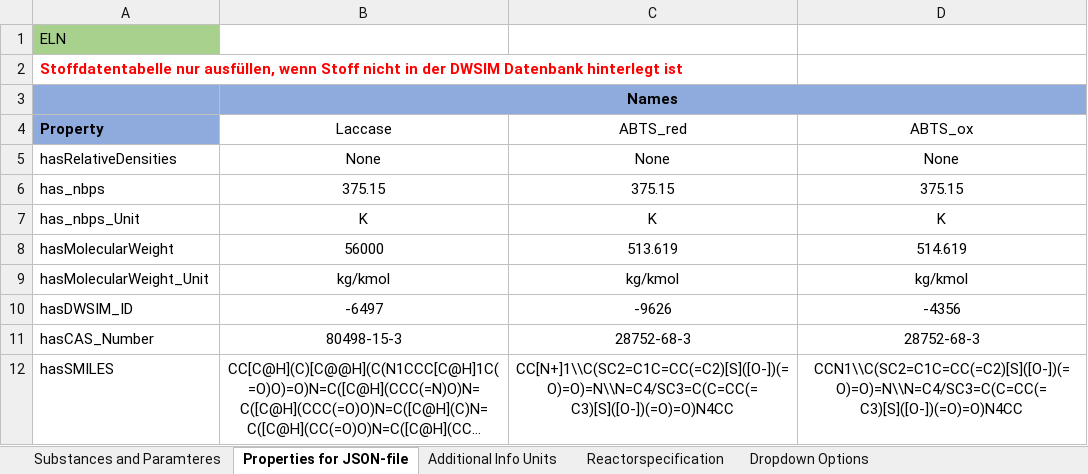
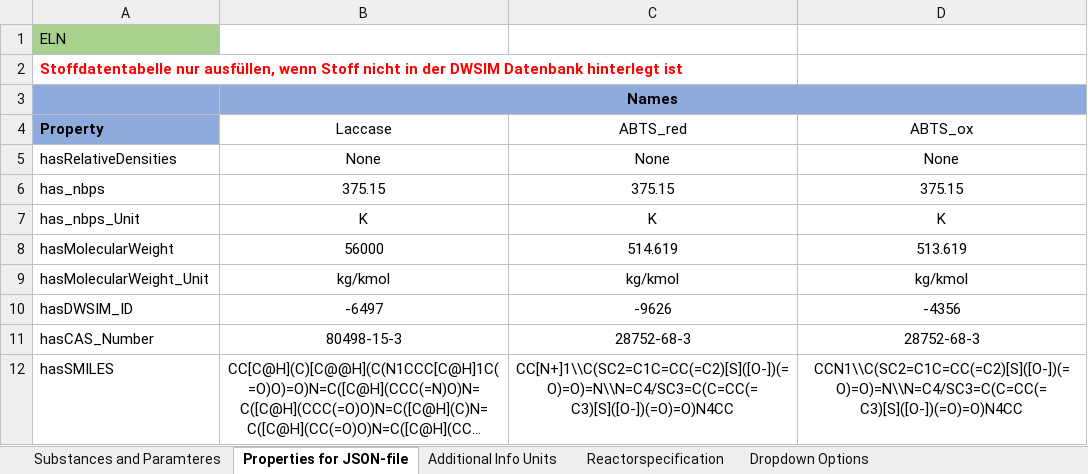
Before and after one commit to TUDoAD/Abschlussarbeiten_Behr, an Excel workbook: Abbaspour/ELNs/Ergänzendes Laborbuch_Kinetik_2.xlsx, sheet Properties for JSON-file, drawn as a sheet; only a part is shown; long unchanged cells end in …; values as stored, in another font and other column widths than the file's, no borders; the diff names each change by its address in the sheet, - before the commit and + after, or states it on an @@ line.

Commit message:
Add files via upload

```diff
--- a/Abbaspour/ELNs/Ergänzendes Laborbuch_Kinetik_2.xlsx (sheet Properties for JSON-file)
+++ b/Abbaspour/ELNs/Ergänzendes Laborbuch_Kinetik_2.xlsx (sheet Properties for JSON-file)
-C8 (ABTS_red): 513.619
+C8 (ABTS_red): 514.619
-D8 (ABTS_ox): 514.619
+D8 (ABTS_ox): 513.619
```
